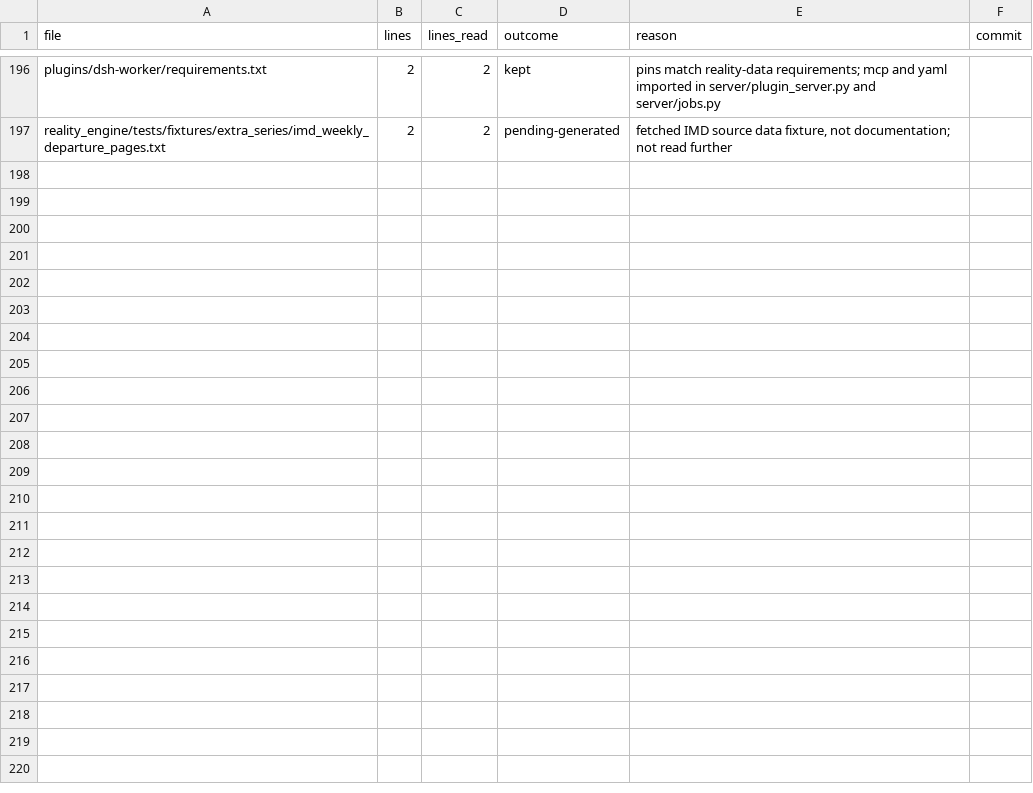
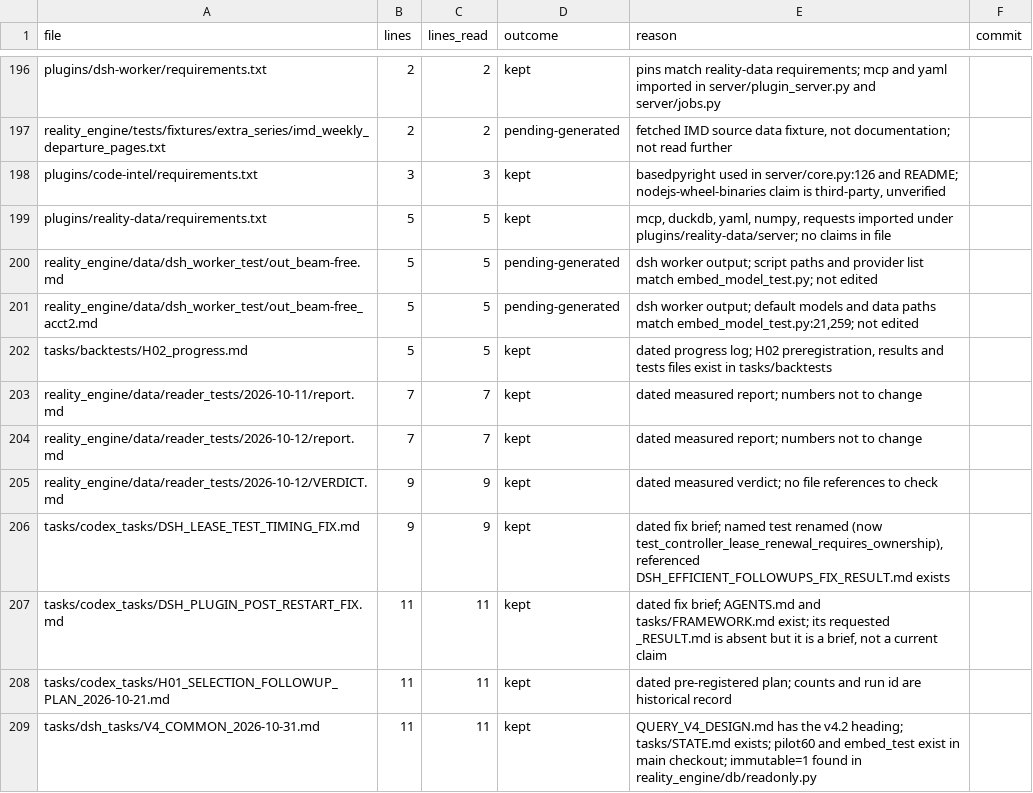
Before and after one commit to kakazuya/Reality-Engine, a CSV file: tasks/handoff/DOC_REVIEW_PROGRESS.csv, drawn as a sheet; only a part is shown, gaps mark what is left out; the diff names each change by its address in the sheet, - before the commit and + after, or states it on an @@ line.

```diff
--- a/tasks/handoff/DOC_REVIEW_PROGRESS.csv
+++ b/tasks/handoff/DOC_REVIEW_PROGRESS.csv
+row 198: plugins/code-intel/requirements.txt | 3 | 3 | kept | basedpyright used in server/core.py:126 and README; nodejs-wheel-binaries claim is third-party, unverified
+row 199: plugins/reality-data/requirements.txt | 5 | 5 | kept | mcp, duckdb, yaml, numpy, requests imported under plugins/reality-data/server; no claims in file
+row 200: reality_engine/data/dsh_worker_test/out_beam-free.md | 5 | 5 | pending-generated | dsh worker output; script paths and provider list match embed_model_test.py; not edited
+row 201: reality_engine/data/dsh_worker_test/out_beam-free_acct2.md | 5 | 5 | pending-generated | dsh worker output; default models and data paths match embed_model_test.py:21,259; not edited
+row 202: tasks/backtests/H02_progress.md | 5 | 5 | kept | dated progress log; H02 preregistration, results and tests files exist in tasks/backtests
+row 203: reality_engine/data/reader_tests/2026-10-11/report.md | 7 | 7 | kept | dated measured report; numbers not to change
+row 204: reality_engine/data/reader_tests/2026-10-12/report.md | 7 | 7 | kept | dated measured report; numbers not to change
+row 205: reality_engine/data/reader_tests/2026-10-12/VERDICT.md | 9 | 9 | kept | dated measured verdict; no file references to check
+row 206: tasks/codex_tasks/DSH_LEASE_TEST_TIMING_FIX.md | 9 | 9 | kept | dated fix brief; named test renamed (now test_controller_lease_renewal_requires_ownership), referenced DSH_EFFICIENT_FOLLOWUPS_FIX_RESULT.md exists
+row 207: tasks/codex_tasks/DSH_PLUGIN_POST_RESTART_FIX.md | 11 | 11 | kept | dated fix brief; AGENTS.md and tasks/FRAMEWORK.md exist; its requested _RESULT.md is absent but it is a brief, not a current claim
+row 208: tasks/codex_tasks/H01_SELECTION_FOLLOWUP_PLAN_2026-10-21.md | 11 | 11 | kept | dated pre-registered plan; counts and run id are historical record
+row 209: tasks/dsh_tasks/V4_COMMON_2026-10-31.md | 11 | 11 | kept | QUERY_V4_DESIGN.md has the v4.2 heading; tasks/STATE.md exists; pilot60 and embed_test exist in main checkout; immutable=1 found in reality_engine/db/readonly.py
```
